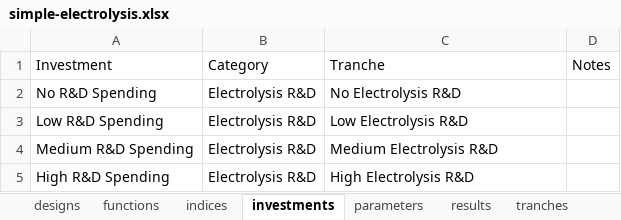
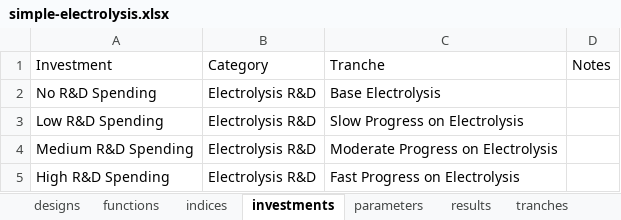
Before and after one commit to NREL/tyche, an Excel workbook: src/technology/simple-electrolysis/simple-electrolysis.xlsx, sheet investments, drawn as a sheet; values as stored, in another font and other column widths than the file's, no borders; the diff names each change by its address in the sheet, - before the commit and + after, or states it on an @@ line.

Commit message:
#144 updates electrolysis to remove scenarios

```diff
--- a/src/technology/simple-electrolysis/simple-electrolysis.xlsx (sheet investments)
+++ b/src/technology/simple-electrolysis/simple-electrolysis.xlsx (sheet investments)
-C2: No Electrolysis R&D
+C2: Base Electrolysis
-C3: Low Electrolysis R&D
+C3: Slow Progress on Electrolysis
-C4: Medium Electrolysis R&D
+C4: Moderate Progress on Electrolysis
-C5: High Electrolysis R&D
+C5: Fast Progress on Electrolysis
```
Also changed, not shown: sheet tranches, sheet parameters, sheet designs, 1 other file.
